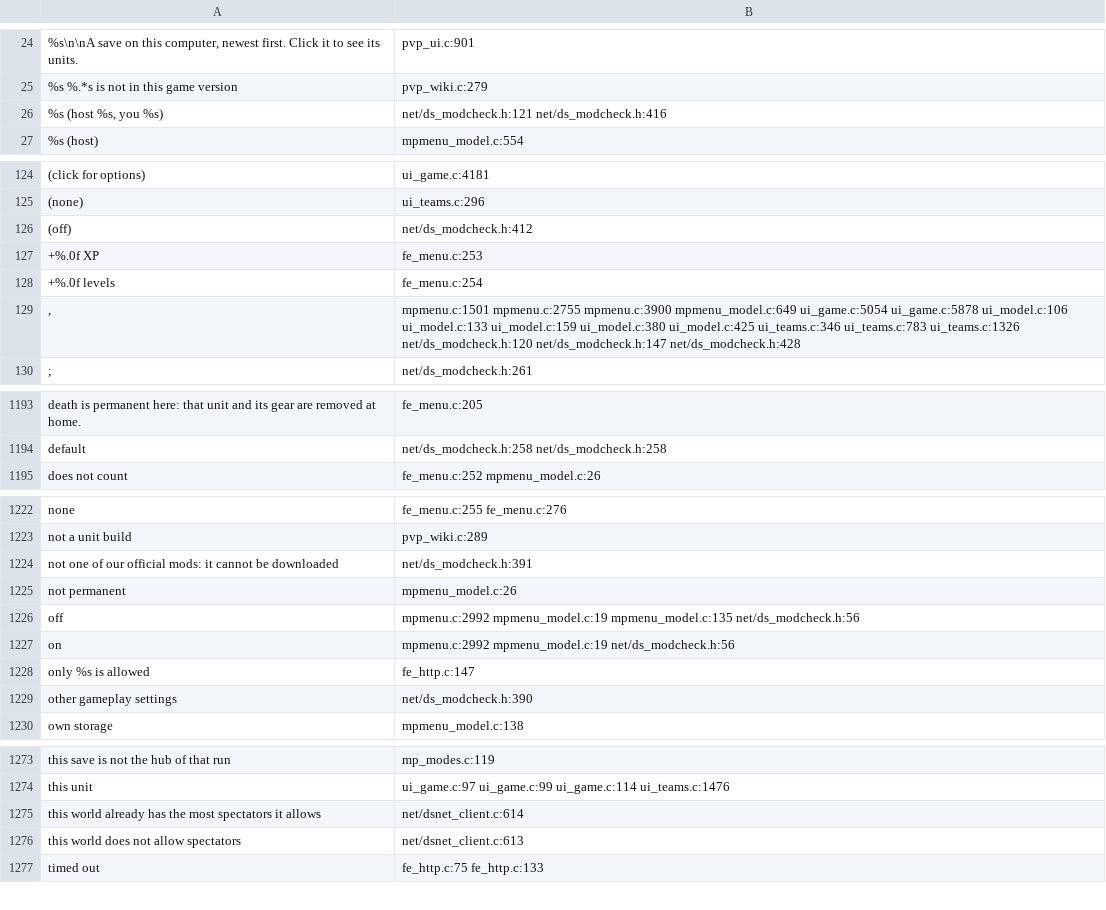
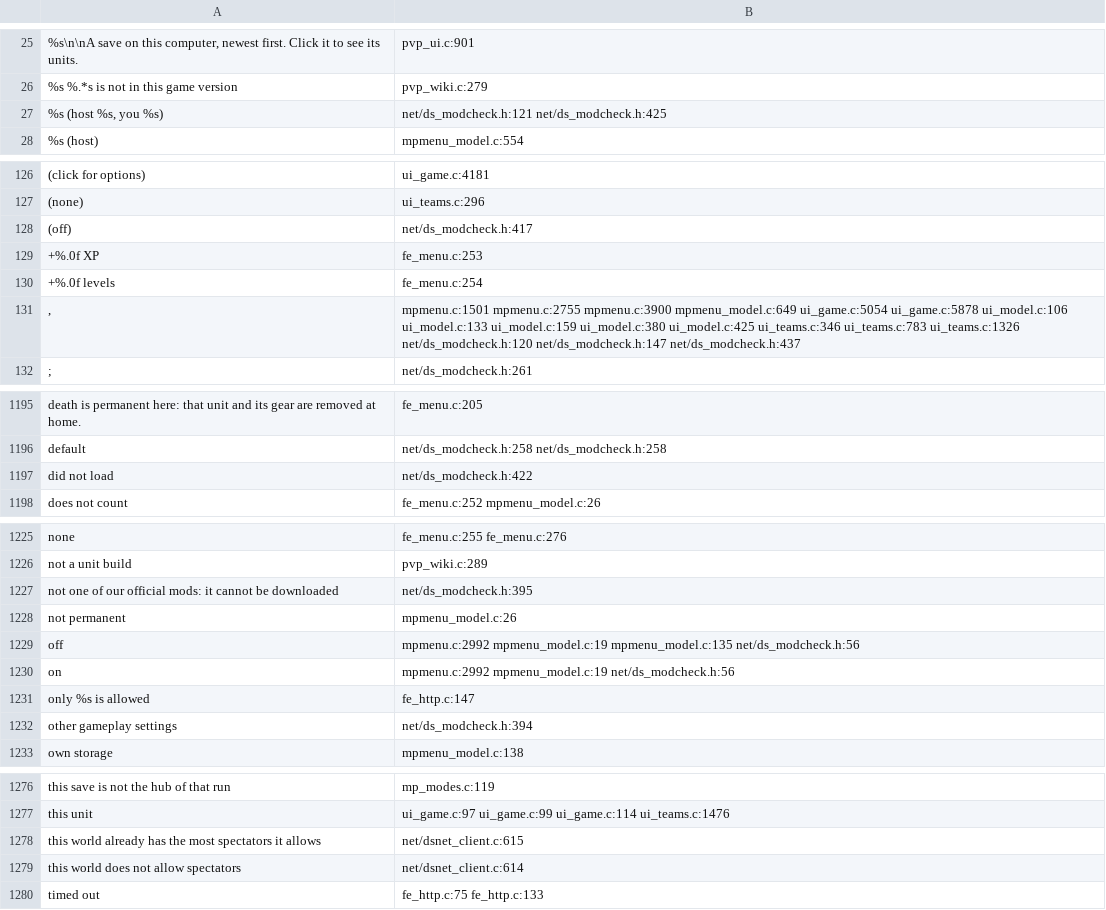
Before and after one commit to AmfiLogos/ds_multiplayer, a TSV file: lang/_where.tsv, drawn as a sheet; only a part is shown, gaps mark what is left out; the diff covers the shown part only.

```diff
--- a/lang/_where.tsv
+++ b/lang/_where.tsv
@@ -25,3 +26,3 @@
 "%s %.*s is not in this game version"	pvp_wiki.c:279
-"%s (host %s, you %s)"	net/ds_modcheck.h:121 net/ds_modcheck.h:416
+"%s (host %s, you %s)"	net/ds_modcheck.h:121 net/ds_modcheck.h:425
 "%s (host)"	mpmenu_model.c:554
@@ -125,6 +127,6 @@
 "(none)"	ui_teams.c:296
-"(off)"	net/ds_modcheck.h:412
+"(off)"	net/ds_modcheck.h:417
 "+%.0f XP"	fe_menu.c:253
 "+%.0f levels"	fe_menu.c:254
-", "	mpmenu.c:1501 mpmenu.c:2755 mpmenu.c:3900 mpmenu_model.c:649 ui_game.c:5054 ui_game.c:5878 ui_model.c:106 ui_model.c:133 ui_model.c:159 ui_model.c:380 ui_model.c:425 ui_teams.c:346 ui_teams.c:783 ui_teams.c:1326 net/ds_modcheck.h:120 net/ds_modcheck.h:147 net/ds_modcheck.h:428
+", "	mpmenu.c:1501 mpmenu.c:2755 mpmenu.c:3900 mpmenu_model.c:649 ui_game.c:5054 ui_game.c:5878 ui_model.c:106 ui_model.c:133 ui_model.c:159 ui_model.c:380 ui_model.c:425 ui_teams.c:346 ui_teams.c:783 ui_teams.c:1326 net/ds_modcheck.h:120 net/ds_modcheck.h:147 net/ds_modcheck.h:437
 "; "	net/ds_modcheck.h:261
@@ -1194,2 +1196,3 @@
 "default"	net/ds_modcheck.h:258 net/ds_modcheck.h:258
+"did not load"	net/ds_modcheck.h:422
 "does not count"	fe_menu.c:252 mpmenu_model.c:26
@@ -1223,3 +1226,3 @@
 "not a unit build"	pvp_wiki.c:289
-"not one of our official mods: it cannot be downloaded"	net/ds_modcheck.h:391
+"not one of our official mods: it cannot be downloaded"	net/ds_modcheck.h:395
 "not permanent"	mpmenu_model.c:26
@@ -1228,3 +1231,3 @@
 "only %s is allowed"	fe_http.c:147
-"other gameplay settings"	net/ds_modcheck.h:390
+"other gameplay settings"	net/ds_modcheck.h:394
 "own storage"	mpmenu_model.c:138
@@ -1274,4 +1277,4 @@
 "this unit"	ui_game.c:97 ui_game.c:99 ui_game.c:114 ui_teams.c:1476
-"this world already has the most spectators it allows"	net/dsnet_client.c:614
-"this world does not allow spectators"	net/dsnet_client.c:613
+"this world already has the most spectators it allows"	net/dsnet_client.c:615
+"this world does not allow spectators"	net/dsnet_client.c:614
 "timed out"	fe_http.c:75 fe_http.c:133
```
Also changed, not shown: 2 added rows and 44 edited cells elsewhere in this file, 12 other files.
